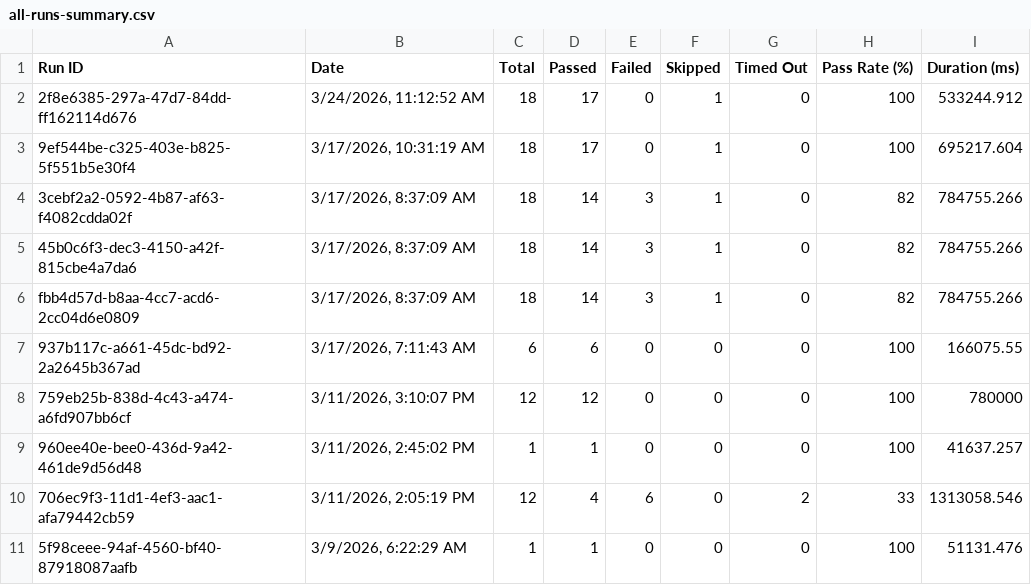
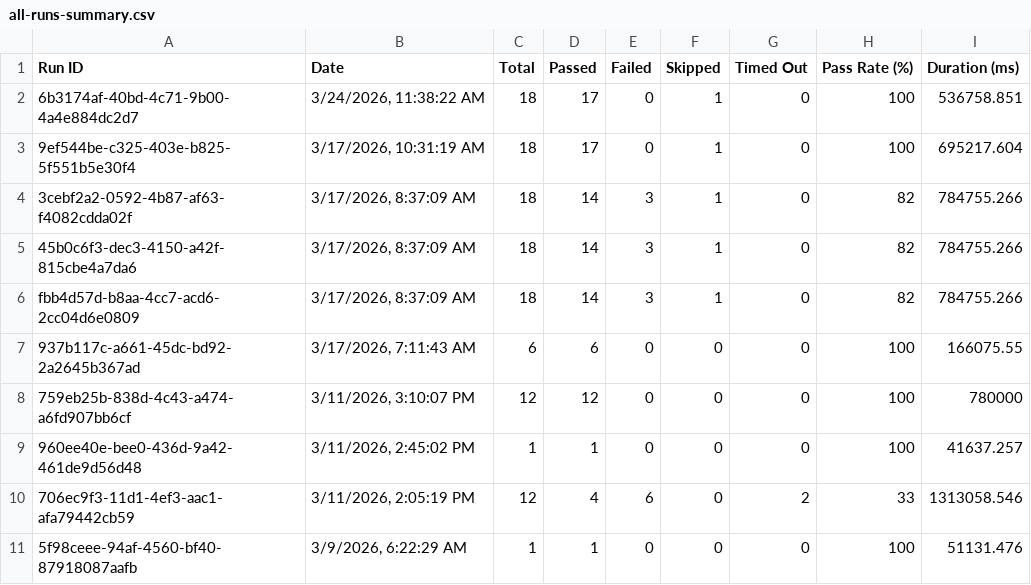
Before and after one commit to saira-uwc/asksam-playwright-reports, a CSV file: exports/all-runs-summary.csv, drawn as a sheet.

```diff
--- a/exports/all-runs-summary.csv
+++ b/exports/all-runs-summary.csv
@@ -1,3 +1,3 @@
 Run ID,Date,Total,Passed,Failed,Skipped,Timed Out,Pass Rate (%),Duration (ms)
-"2f8e6385-297a-47d7-84dd-ff162114d676","3/24/2026, 11:12:52 AM",18,17,0,1,0,100,533244.912
+"6b3174af-40bd-4c71-9b00-4a4e884dc2d7","3/24/2026, 11:38:22 AM",18,17,0,1,0,100,536758.851
 "9ef544be-c325-403e-b825-5f551b5e30f4","3/17/2026, 10:31:19 AM",18,17,0,1,0,100,695217.604
```
Also changed, not shown: exports/current-run.csv, 3 other files.
